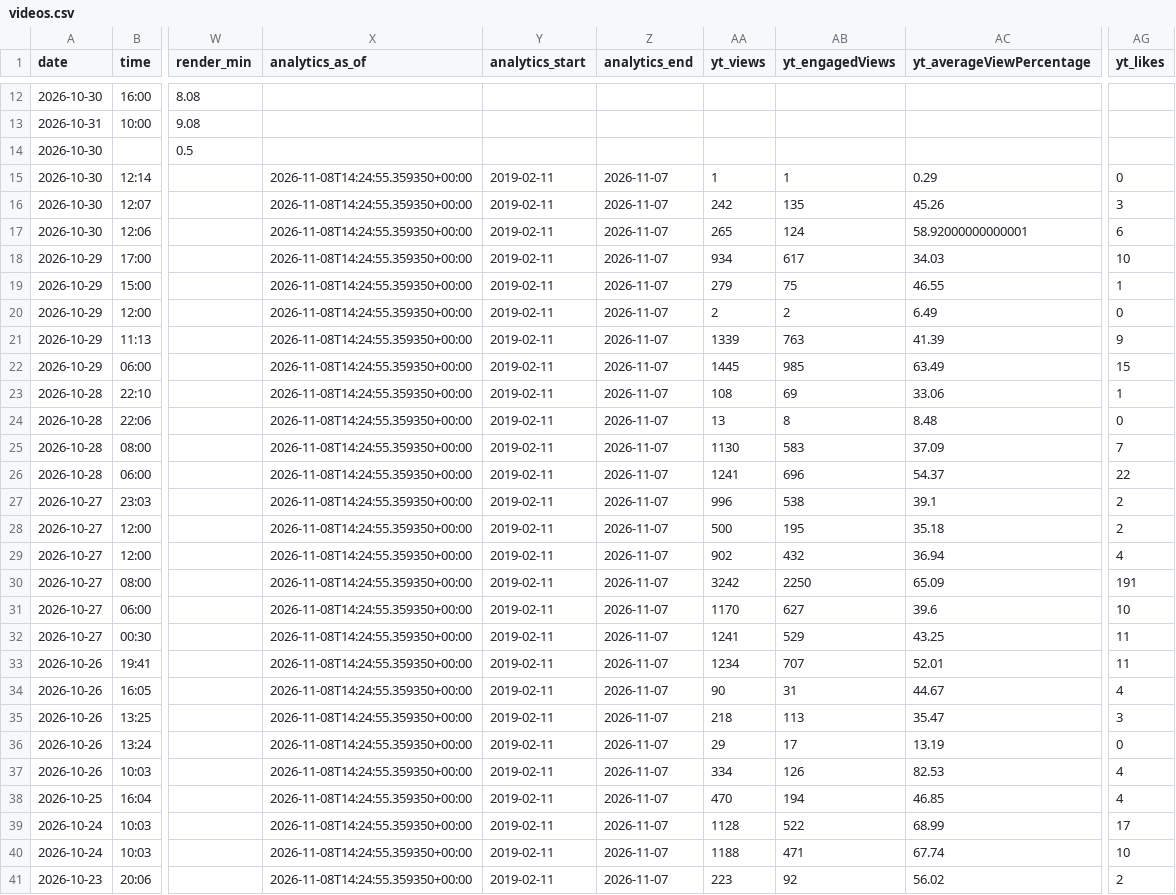
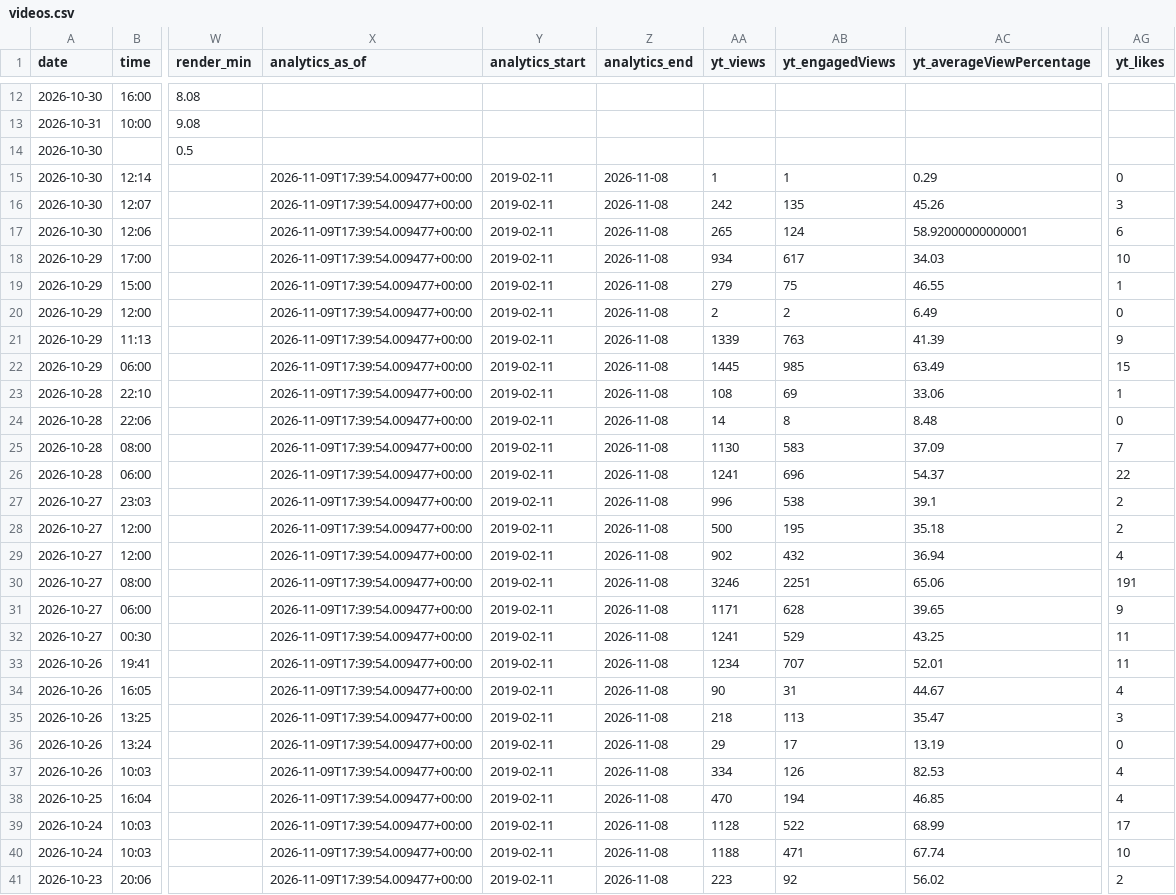
Before and after one commit to osminoog09-star/Shorts, a CSV file: reports/videos.csv, drawn as a sheet; only a part is shown, gaps mark what is left out; the diff covers the shown part only; the diff names each change by its address in the sheet, - before the commit and + after, or states it on an @@ line.

```diff
--- a/reports/videos.csv
+++ b/reports/videos.csv
-X15:X41 (analytics_as_of): 2026-11-08T14:24:55.359350+00:00
+X15:X41 (analytics_as_of): 2026-11-09T17:39:54.009477+00:00
-Z15:Z41 (analytics_end): 2026-11-07
+Z15:Z41 (analytics_end): 2026-11-08
-AA24 (yt_views): 13
+AA24 (yt_views): 14
-AA30 (yt_views): 3242
+AA30 (yt_views): 3246
-AB30 (yt_engagedViews): 2250
+AB30 (yt_engagedViews): 2251
-AC30 (yt_averageViewPercentage): 65.09
+AC30 (yt_averageViewPercentage): 65.06
-AA31 (yt_views): 1170
+AA31 (yt_views): 1171
-AB31 (yt_engagedViews): 627
+AB31 (yt_engagedViews): 628
-AC31 (yt_averageViewPercentage): 39.6
+AC31 (yt_averageViewPercentage): 39.65
-AG31 (yt_likes): 10
+AG31 (yt_likes): 9
```
Also changed, not shown: 134 edited cells elsewhere in this file, 9 other files.
